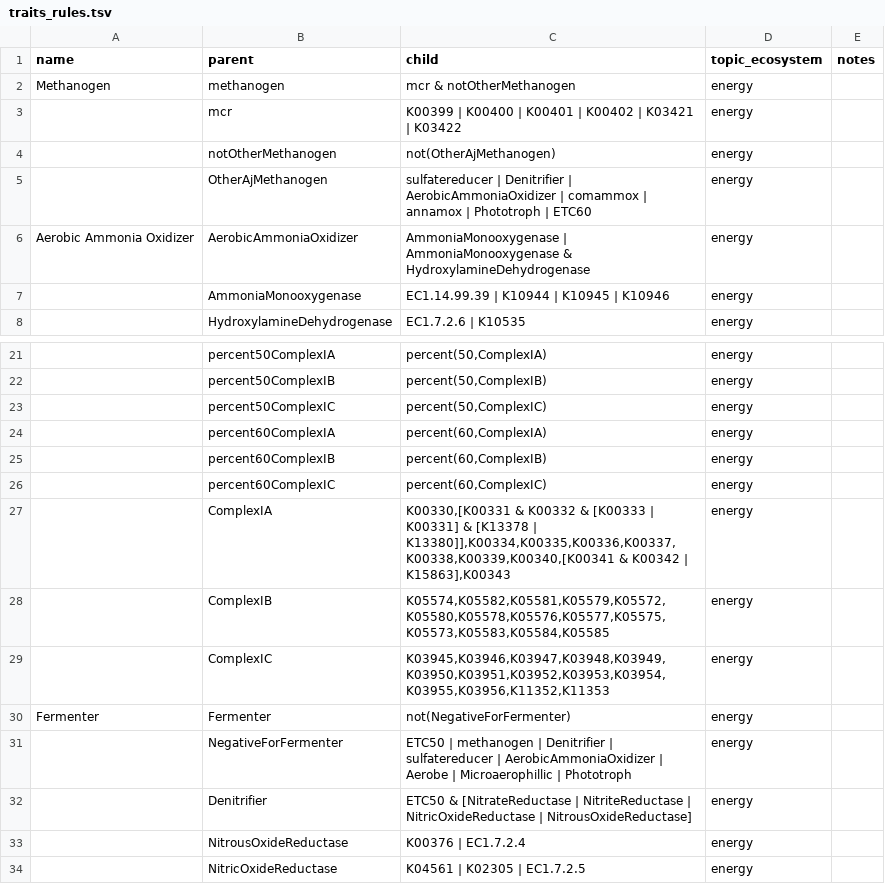
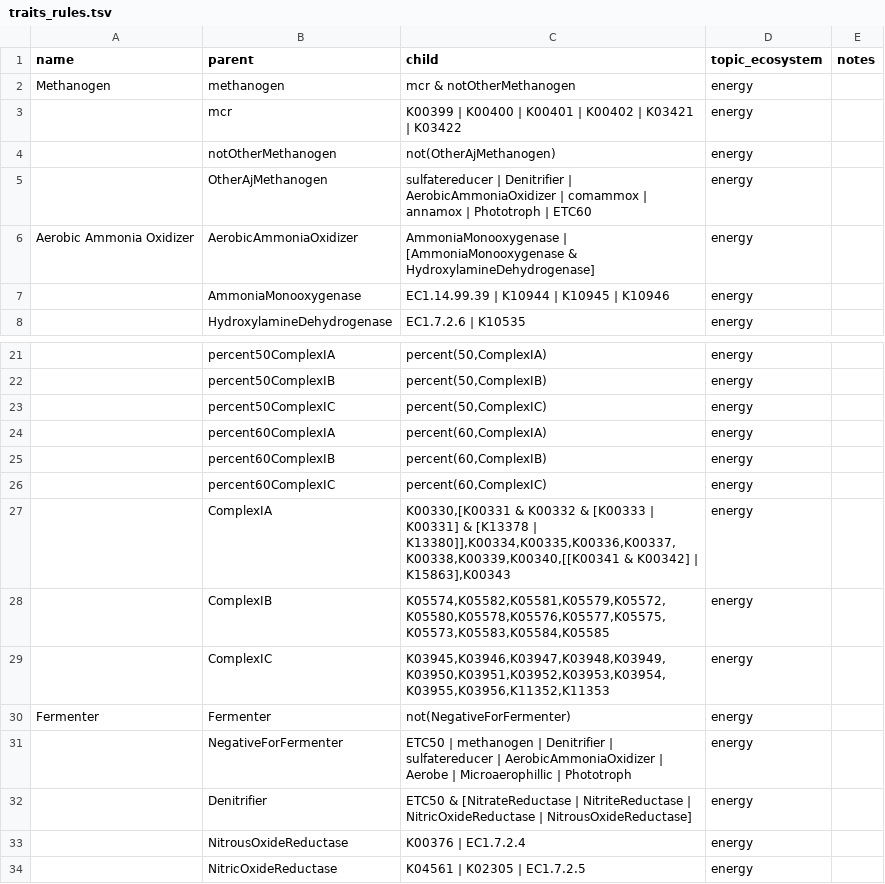
Before and after one commit to jagan-l/DRAM, a TSV file: bin/assets/traits_rules.tsv, drawn as a sheet; only a part is shown, gaps mark what is left out; the diff covers the shown part only; the diff names each change by its address in the sheet, - before the commit and + after, or states it on an @@ line.

```diff
--- a/bin/assets/traits_rules.tsv
+++ b/bin/assets/traits_rules.tsv
-C6 (child): AmmoniaMonooxygenase | AmmoniaMonooxygenase & HydroxylamineDehydrogenase
+C6 (child): AmmoniaMonooxygenase | [AmmoniaMonooxygenase & HydroxylamineDehydrogenase]
-C27 (child): …[K13378 | K13380]],K00334,K00335,K00336,K00337,K00338,K00339,K00340,[K00341 & K00342 | K15863],K00343
+C27 (child): …[K13378 | K13380]],K00334,K00335,K00336,K00337,K00338,K00339,K00340,[[K00341 & K00342] | K15863],K00343
```
Also changed, not shown: 1 added row and 7 edited cells elsewhere in this file.
